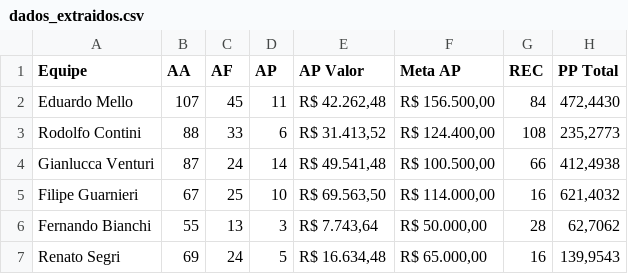
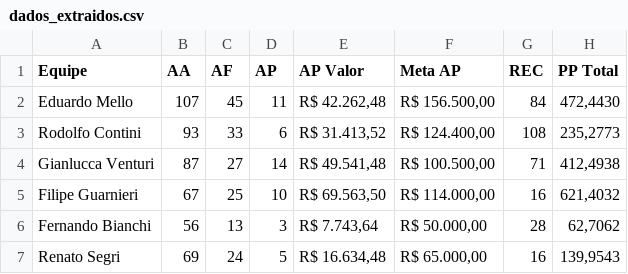
Before and after one commit to sprietootero/gestaoavista-sp1, a CSV file: dados_extraidos.csv, drawn as a sheet.

```diff
--- a/dados_extraidos.csv
+++ b/dados_extraidos.csv
@@ -2,6 +2,6 @@ Equipe,AA,AF,AP,AP Valor,Meta AP,REC,PP Total
 Eduardo Mello,107,45,11,"R$ 42.262,48","R$ 156.500,00",84,"472,4430"
-Rodolfo Contini,88,33,6,"R$ 31.413,52","R$ 124.400,00",108,"235,2773"
-Gianlucca Venturi,87,24,14,"R$ 49.541,48","R$ 100.500,00",66,"412,4938"
+Rodolfo Contini,93,33,6,"R$ 31.413,52","R$ 124.400,00",108,"235,2773"
+Gianlucca Venturi,87,27,14,"R$ 49.541,48","R$ 100.500,00",71,"412,4938"
 Filipe Guarnieri,67,25,10,"R$ 69.563,50","R$ 114.000,00",16,"621,4032"
-Fernando Bianchi,55,13,3,"R$ 7.743,64","R$ 50.000,00",28,"62,7062"
+Fernando Bianchi,56,13,3,"R$ 7.743,64","R$ 50.000,00",28,"62,7062"
 Renato Segri,69,24,5,"R$ 16.634,48","R$ 65.000,00",16,"139,9543"
```
Also changed, not shown: ranking_7dias.csv, ranking_muapd.csv.
